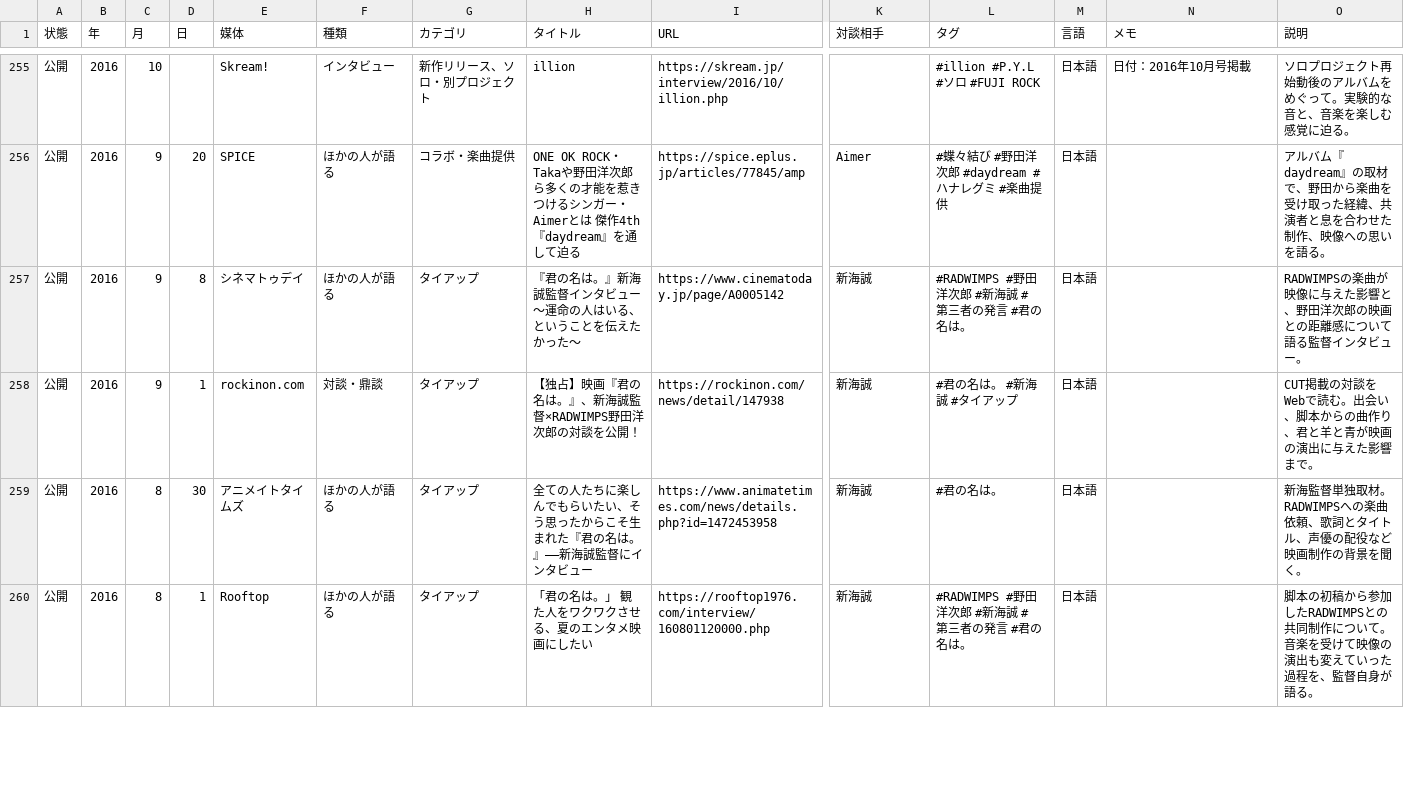
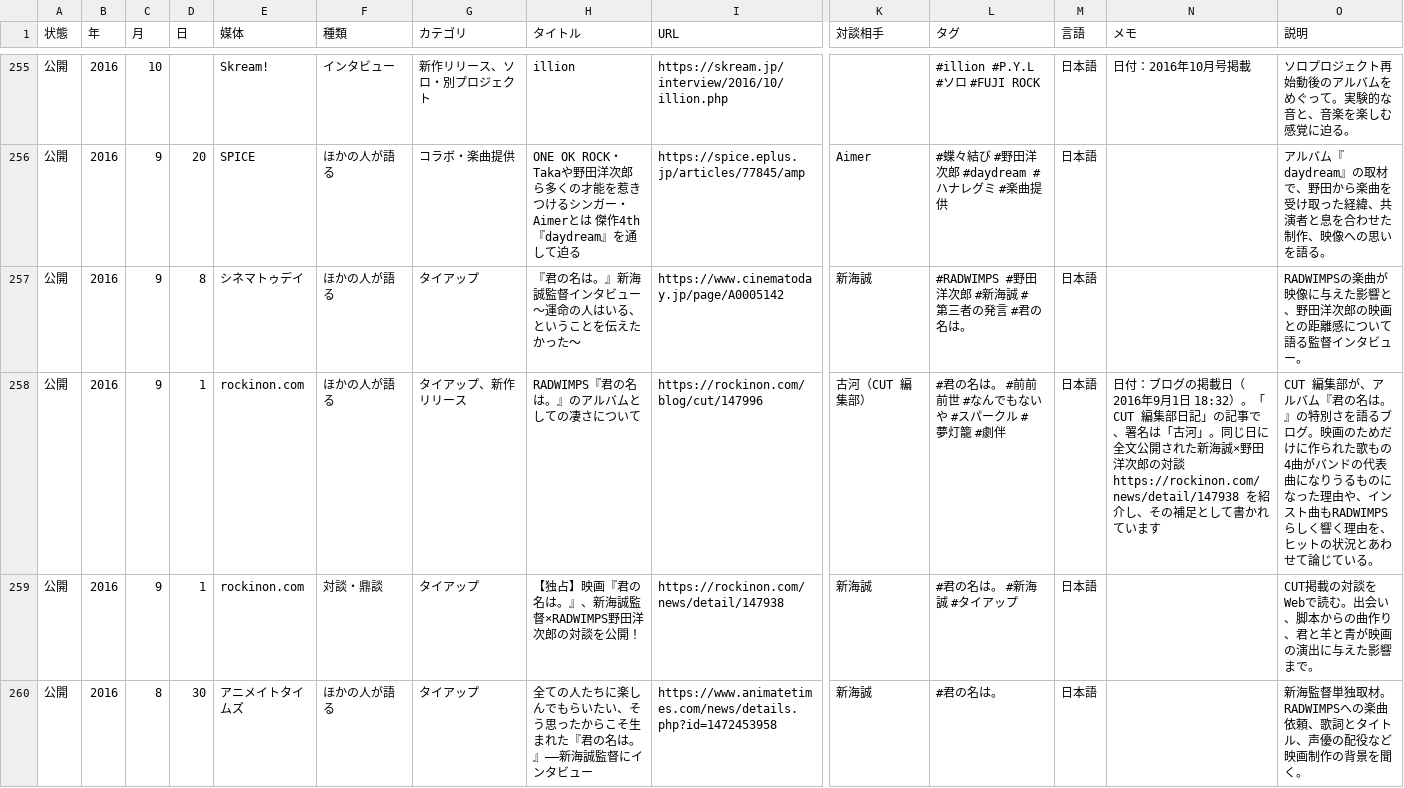
Before and after one commit to radwimps-archive/radwimps-interview-index, a CSV file: data/articles.csv, drawn as a sheet; only a part is shown, gaps mark what is left out; the shorter side is filled out with more unchanged rows; rows hold the shown columns only; the diff names each change by its address in the sheet, - before the commit and + after, or states it on an @@ line.

```diff
--- a/data/articles.csv
+++ b/data/articles.csv
+row 258: 公開 | 2016 | 9 | 1 | rockinon.com | ほかの人が語る | タイアップ、新作リリース | RADWIMPS『君の名は。』のアルバムとしての凄さについて | https://rockinon.com/blog/cut/147996 | 古河（CUT 編集部） | #君の名は。 #前前前世 #なんでもないや #スパークル #夢灯籠 #劇伴 | 日本語 | 日付：ブログの掲載日（2016年9月1日 18:32）。「CUT 編集部日記」の記事で、署名は「古河」。同じ日に全文公開された新海誠×野田洋次郎の対談 https://rockinon.com/news/detail/147938 を紹介し、その補足として書かれています | CUT 編集部が、アルバム『君の名は。』の特別さを語るブログ。映画のためだけに作られた歌もの4曲がバンドの代表曲になりうるものになった理由や、インスト曲もRADWIMPSらしく響く理由を、ヒットの状況とあわせて論じている。
```
